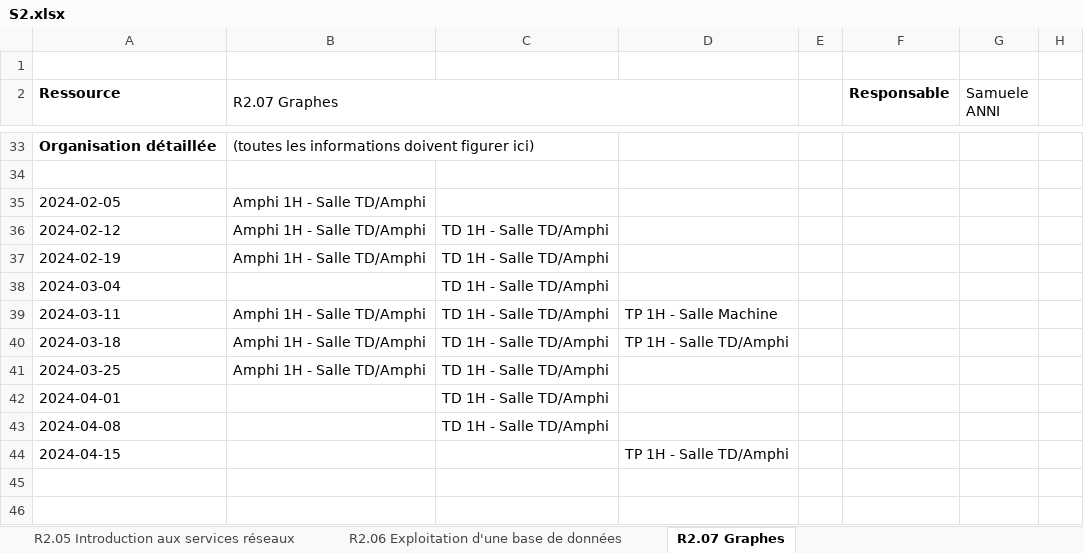
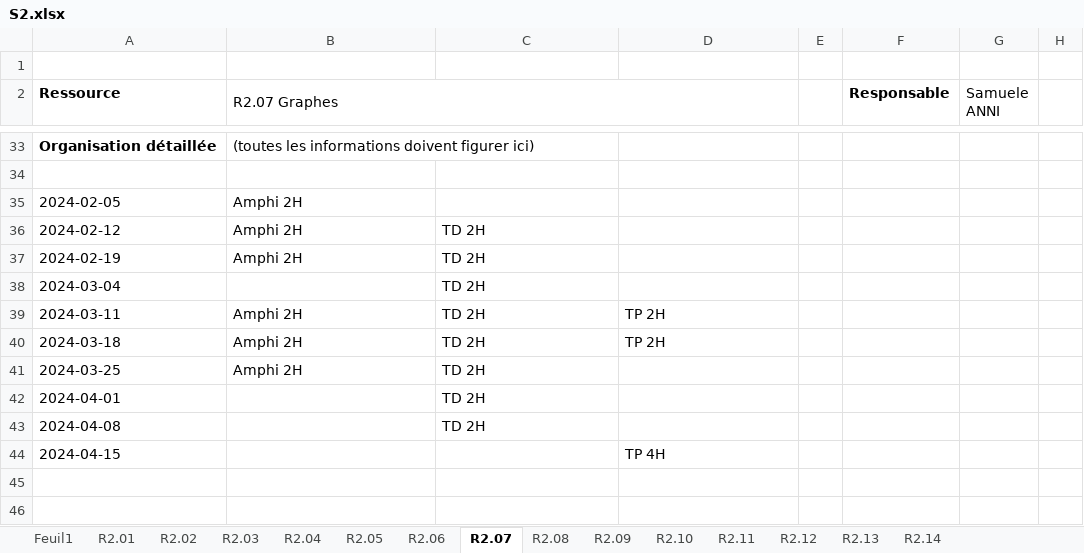
Before and after one commit to chiyeb/SAE-3.01, an Excel workbook: SAE_3_01/fichiers genere/S2.xlsx, sheet R2.07, drawn as a sheet; only a part is shown, gaps mark what is left out; values as stored, in another font and other column widths than the file's, no borders; the diff names each change by its address in the sheet, - before the commit and + after, or states it on an @@ line.

```diff
--- a/SAE_3_01/fichiers genere/S2.xlsx (sheet R2.07)
+++ b/SAE_3_01/fichiers genere/S2.xlsx (sheet R2.07)
-sheet tab: R2.05 Introduction aux services réseaux
+sheet tab: R2.05
-sheet tab: R2.06 Exploitation d'une base de données
+sheet tab: R2.06
-sheet tab: R2.07 Graphes
+sheet tab: R2.07
-B35:B37 (R2.07 Graphes): Amphi 1H - Salle TD/Amphi
+B35:B37 (R2.07 Graphes): Amphi 2H
-C36:C43: TD 1H - Salle TD/Amphi
+C36:C43: TD 2H
-B39:B41 (R2.07 Graphes): Amphi 1H - Salle TD/Amphi
+B39:B41 (R2.07 Graphes): Amphi 2H
-D39: TP 1H - Salle Machine
+D39: TP 2H
-D40: TP 1H - Salle TD/Amphi
+D40: TP 2H
-D44: TP 1H - Salle TD/Amphi
+D44: TP 4H
```
Also changed, not shown: sheet R2.02, sheet R2.01, sheet R2.10, sheet R2.12, sheet R2.06, sheet R2.04, 6 more sheets, other sheet tabs, SAE_3_01/fichiers genere/S3AFA.xlsx, SAE_3_01/fichiers genere/S3AFI.xlsx, 29 other files.
